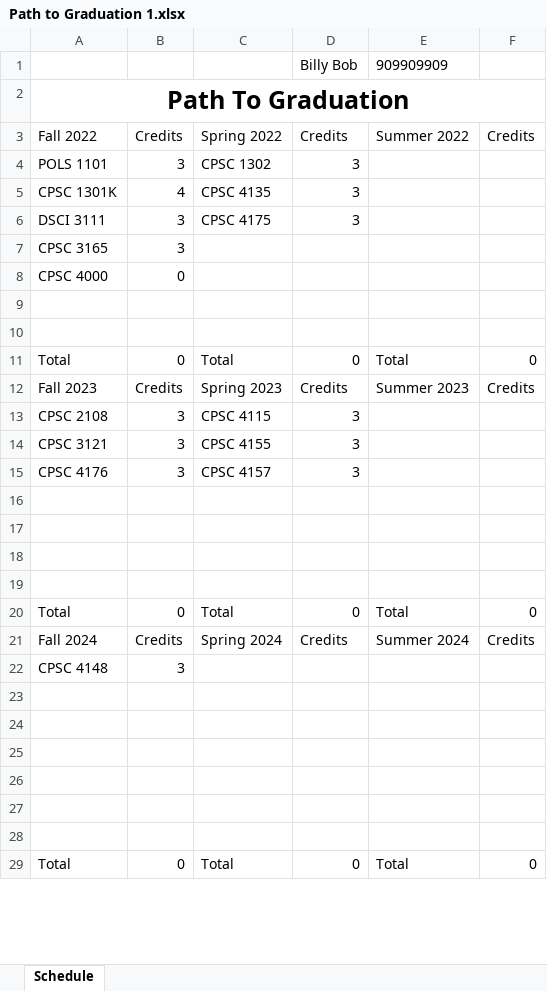
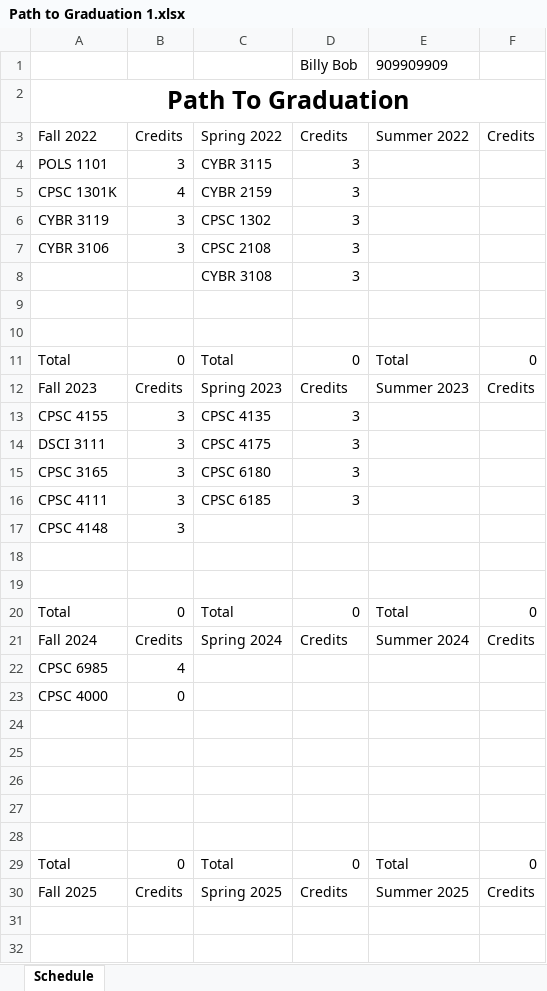
Before and after one commit to RivalFox/SmartPlannerTools, an Excel workbook: SmartPlannerApp/ExcelFiles/Path to Graduation 1.xlsx, sheet Schedule, drawn as a sheet; only a part is shown; the shorter side is filled out with more unchanged rows; values as stored, in another font and other column widths than the file's, no borders; removed rows and columns are numbered as before the commit, all else as after; the diff covers the shown part only; the diff names each change by its address in the sheet, - before the commit and + after, or states it on an @@ line.

```diff
--- a/SmartPlannerApp/ExcelFiles/Path to Graduation 1.xlsx (sheet Schedule)
+++ b/SmartPlannerApp/ExcelFiles/Path to Graduation 1.xlsx (sheet Schedule)
-C4: CPSC 1302
+C4: CYBR 3115
-C5: CPSC 4135
+C5: CYBR 2159
-A6: DSCI 3111
+A6: CYBR 3119
-C6: CPSC 4175
+C6: CPSC 1302
-row 7: CPSC 3165 | 3
+row 7: CYBR 3106 | 3 | CPSC 2108 | 3
+row 8:  |  | CYBR 3108 | 3
-A13: CPSC 2108
+A13: CPSC 4155
-C13: CPSC 4115
+C13: CPSC 4135
-A14: CPSC 3121
+A14: DSCI 3111
-C14: CPSC 4155
+C14: CPSC 4175
+row 15: CPSC 3165 | 3 | CPSC 6180 | 3
-A16: CPSC 4176
+A16: CPSC 4111
-C16: CPSC 4157
+C16: CPSC 6185
+row 17: CPSC 4148 | 3
+row 18: (empty)
+row 19: (empty)
+row 20: Total | 0 | Total | 0 | Total | 0
+row 22: CPSC 6985 | 4
@@ row 8 moved to row 23: CPSC 4000 @@
+row 24: (empty)
+row 30: Fall 2025 | Credits | Spring 2025 | Credits | Summer 2025 | Credits
-row 31: CPSC 4148 | 3
+row 31: (empty)
```
Also changed, not shown: 9 added rows and 3 edited cells elsewhere in this sheet, formulas that keep their value, 4 other files.
